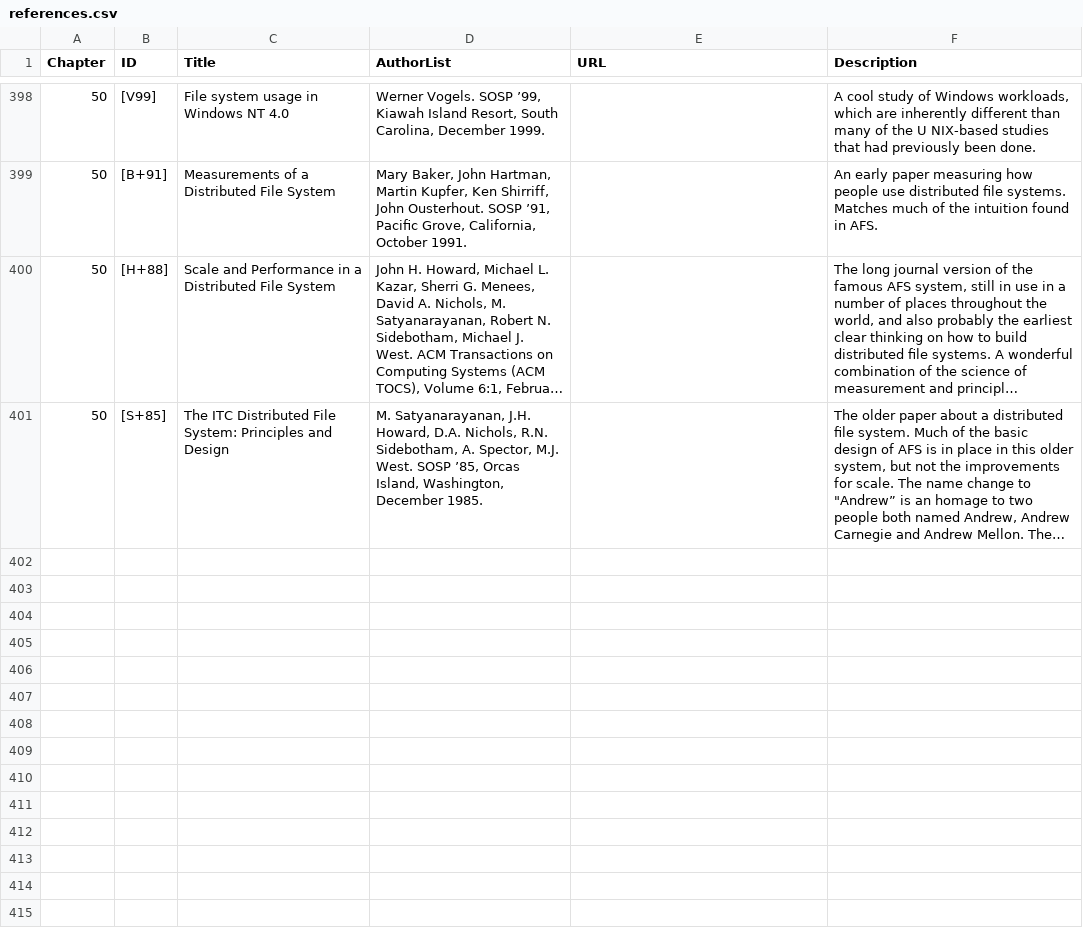
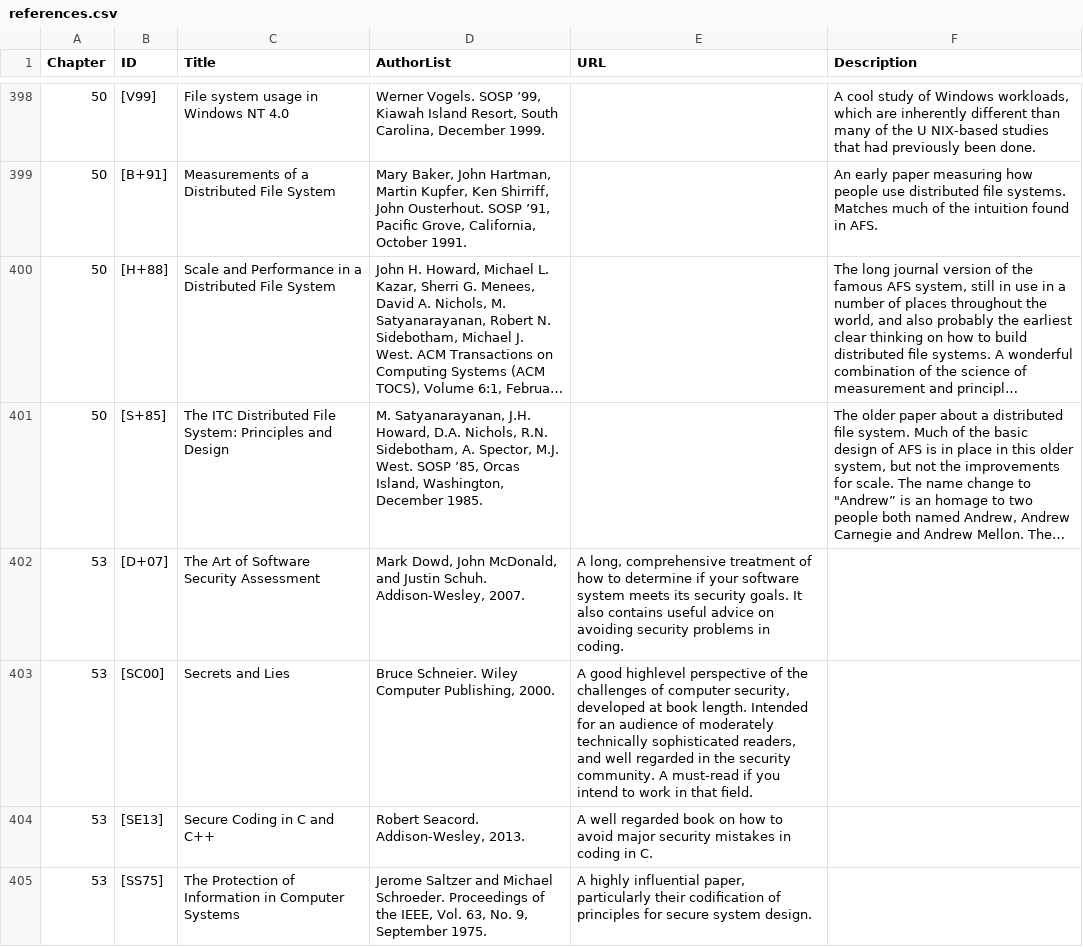
Before and after one commit to GindaChen/OSTEP-Reference, a CSV file: references.csv, drawn as a sheet; only a part is shown, gaps mark what is left out; long unchanged cells end in …; the diff names each change by its address in the sheet, - before the commit and + after, or states it on an @@ line.

Commit message:
Update references.csv

```diff
--- a/references.csv
+++ b/references.csv
+row 402: 53 | [D+07] | The Art of Software Security Assessment | Mark Dowd, John McDonald, and Justin Schuh. Addison-Wesley, 2007. | A long, comprehensive treatment of how to determine if your software system meets its security goals. It also contains useful advice on avoiding security problems in coding.
+row 403: 53 | [SC00] | Secrets and Lies | Bruce Schneier. Wiley Computer Publishing, 2000. | A good highlevel perspective of the challenges of computer security, developed at book length. Intended for an audience of moderately technically sophisticated readers, and well regarded in the security community. A must-read if you intend to work in that ﬁeld.
+row 404: 53 | [SE13] | Secure Coding in C and C++ | Robert Seacord. Addison-Wesley, 2013. | A well regarded book on how to avoid major security mistakes in coding in C.
+row 405: 53 | [SS75] | The Protection of Information in Computer Systems | Jerome Saltzer and Michael Schroeder. Proceedings of the IEEE, Vol. 63, No. 9, September 1975. | A highly influential paper, particularly their codiﬁcation of principles for secure system design.
```
